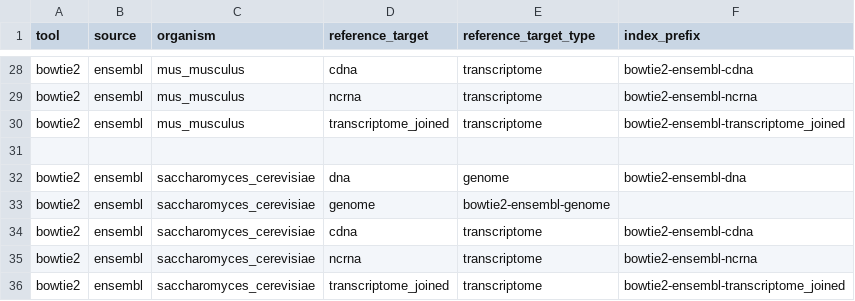
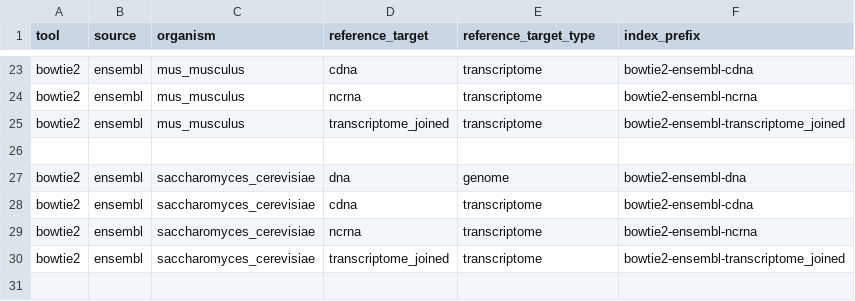
Before and after one commit to mdibl/pipeline-prep, a CSV file: tools/bowtie2/ensembl-reference.csv, drawn as a sheet; only a part is shown, gaps mark what is left out; the diff covers the shown part only; the diff names each change by its address in the sheet, - before the commit and + after, or states it on an @@ line.

Commit message:
Update ensembl-reference.csv

```diff
--- a/tools/bowtie2/ensembl-reference.csv
+++ b/tools/bowtie2/ensembl-reference.csv
-row 33: bowtie2 | ensembl | saccharomyces_cerevisiae | genome | bowtie2-ensembl-genome
```
Also changed, not shown: 5 removed rows elsewhere in this file.
